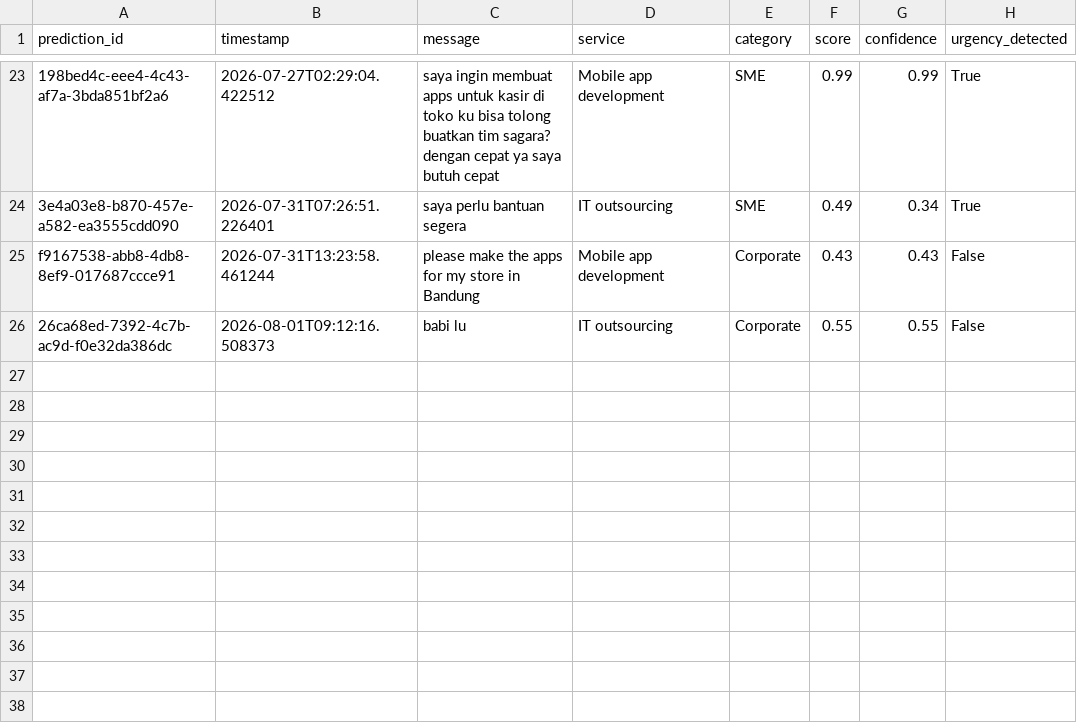
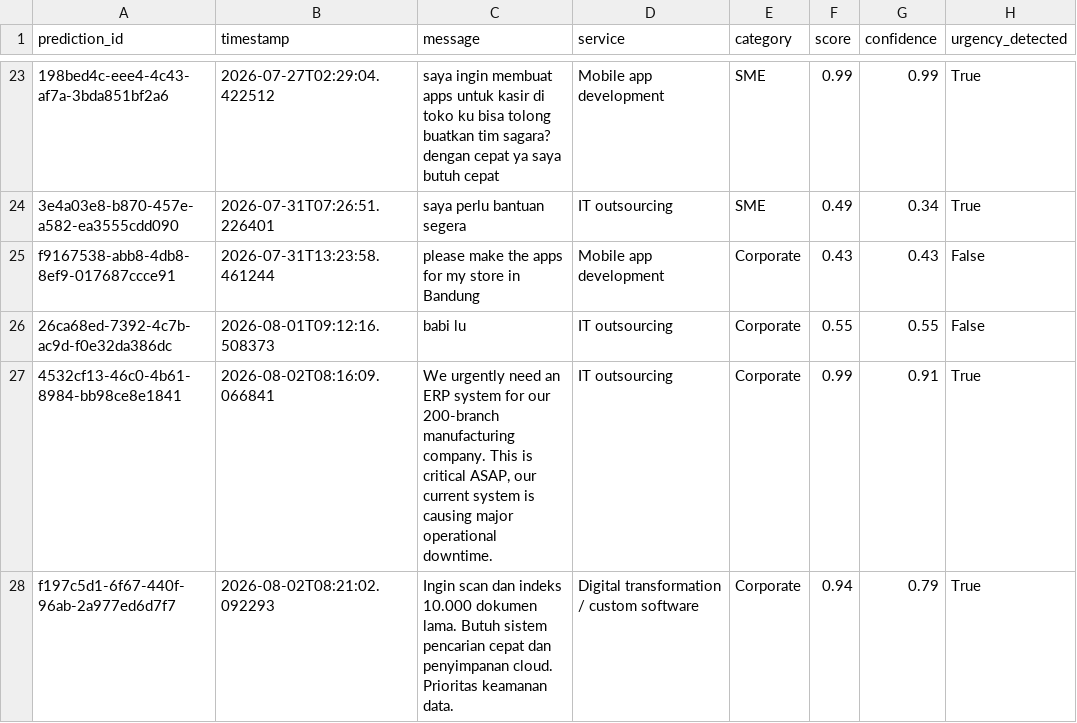
Before and after one commit to 4l3xxx/Sagara_New, a CSV file: nlp_service/data/model_logs.csv, drawn as a sheet; only a part is shown, gaps mark what is left out; the diff names each change by its address in the sheet, - before the commit and + after, or states it on an @@ line.

Commit message:
feat: initialize admin dashboard and nlp service infrastructure

```diff
--- a/nlp_service/data/model_logs.csv
+++ b/nlp_service/data/model_logs.csv
+row 27: 4532cf13-46c0-4b61-8984-bb98ce8e1841 | 2026-08-02T08:16:09.066841 | We urgently need an ERP system for our 200-branch manufacturing company. This is critical ASAP, our current system is causing major operational downtime. | IT outsourcing | Corporate | 0.99 | 0.91 | True
+row 28: f197c5d1-6f67-440f-96ab-2a977ed6d7f7 | 2026-08-02T08:21:02.092293 | Ingin scan dan indeks 10.000 dokumen lama. Butuh sistem pencarian cepat dan penyimpanan cloud. Prioritas keamanan data. | Digital transformation / custom software | Corporate | 0.94 | 0.79 | True
```
Also changed, not shown: 12 other files.
